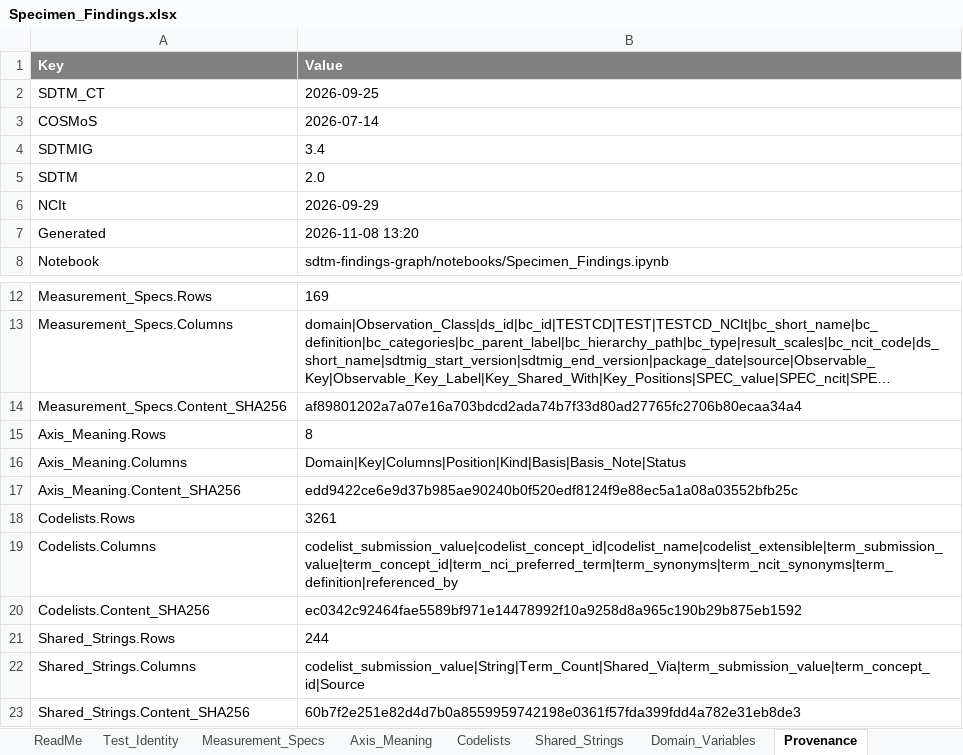
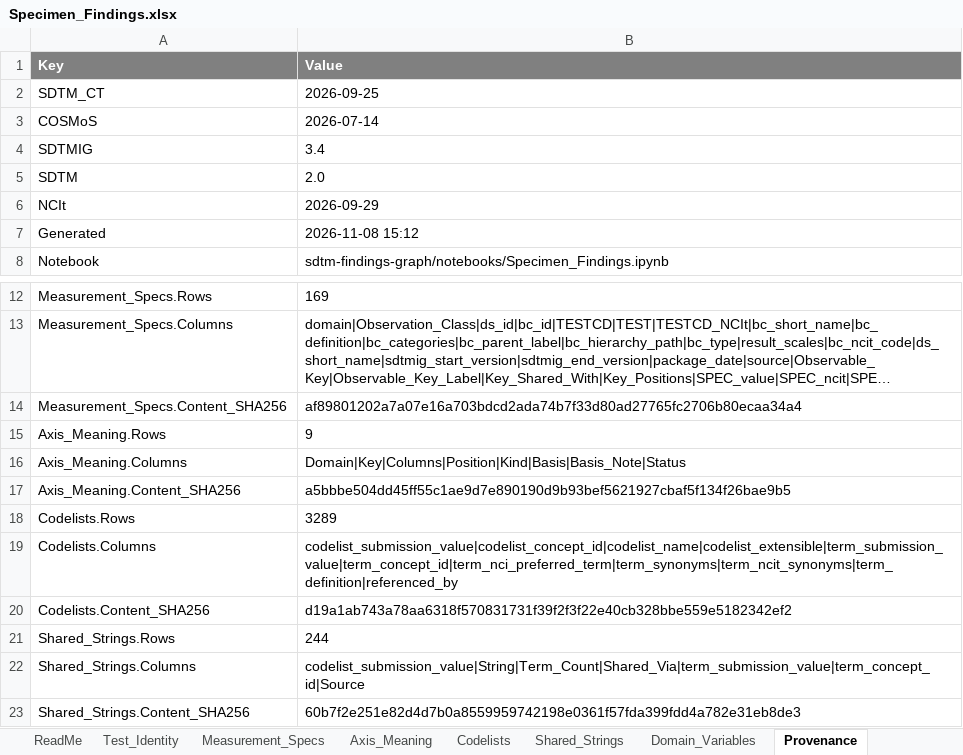
Before and after one commit to kerfors/cdisc-for-ai, an Excel workbook: sdtm-findings-graph/machine_actionable/Specimen_Findings.xlsx, sheet Provenance, drawn as a sheet; only a part is shown, gaps mark what is left out; long unchanged cells end in …; values as stored, in another font and other column widths than the file's, no borders; the diff names each change by its address in the sheet, - before the commit and + after, or states it on an @@ line.

```diff
--- a/sdtm-findings-graph/machine_actionable/Specimen_Findings.xlsx (sheet Provenance)
+++ b/sdtm-findings-graph/machine_actionable/Specimen_Findings.xlsx (sheet Provenance)
-B7 (Value): 2026-11-08 13:20
+B7 (Value): 2026-11-08 15:12
-B15 (Value): 8
+B15 (Value): 9
-B17 (Value): edd9422ce6e9d37b985ae90240b0f520edf8124f9e88ec5a1a08a03552bfb25c
+B17 (Value): a5bbbe504dd45ff55c1ae9d7e890190d9b93bef5621927cbaf5f134f26bae9b5
-B18 (Value): 3261
+B18 (Value): 3289
-B20 (Value): ec0342c92464fae5589bf971e14478992f10a9258d8a965c190b29b875eb1592
+B20 (Value): d19a1ab743a78aa6318f570831731f39f2f3f22e40cb328bbe559e5182342ef2
```
Also changed, not shown: sheet Codelists, sheet Axis_Meaning, sheet ReadMe, domain-behaviour/interim/Domain_Behaviour.xlsx, sdtm-domain-reference/machine_actionable/SDTM_Domain_Metadata.xlsx, 10 other files.
